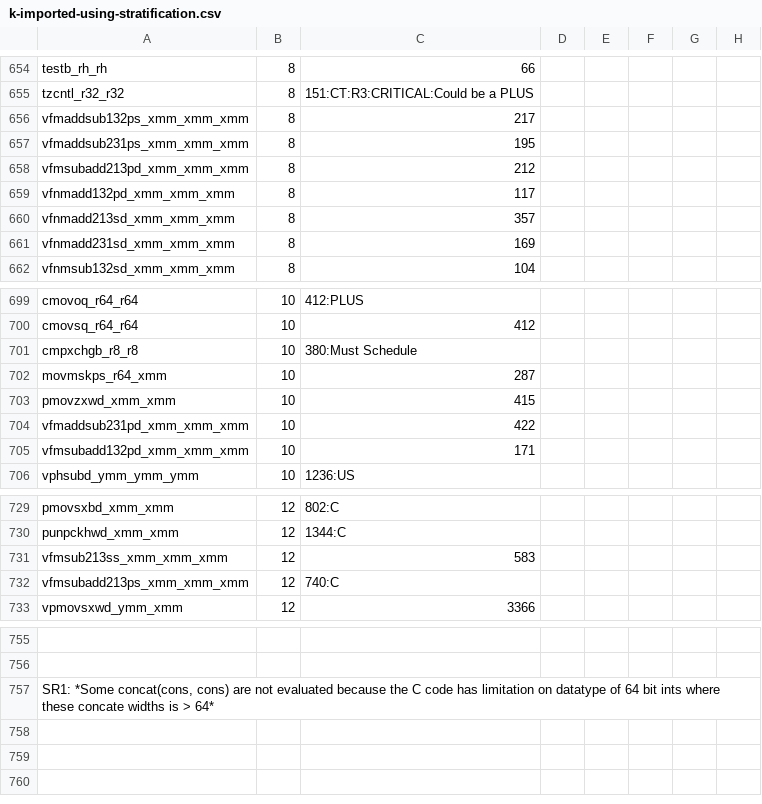
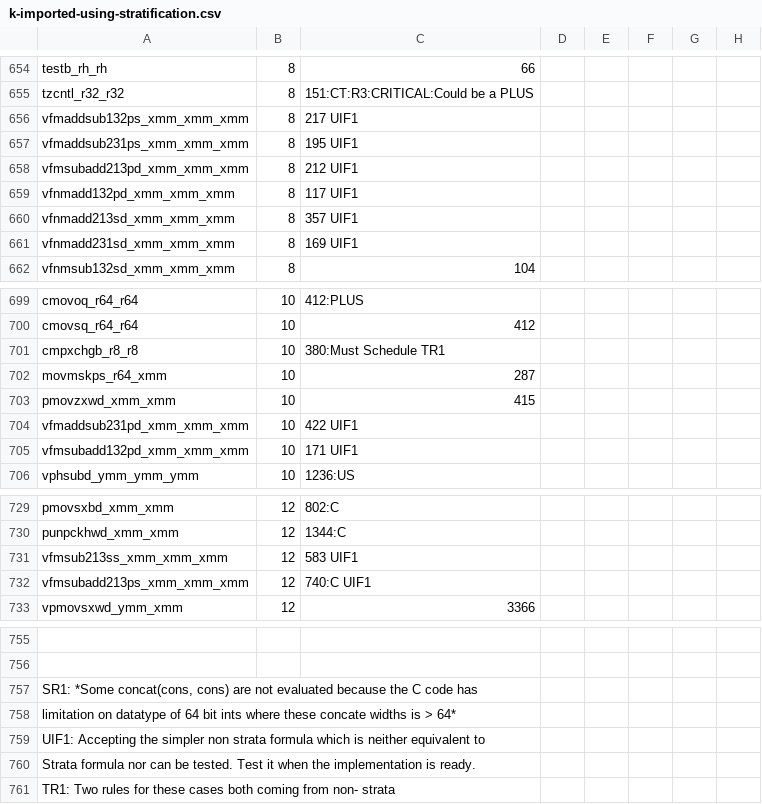
Before and after one commit to kframework/X86-64-semantics, a CSV file: x86-semantics/docs/relatedwork/strata/Registers/k-imported-using-stratification.csv, drawn as a sheet; only a part is shown, gaps mark what is left out; the diff covers the shown part only; the diff names each change by its address in the sheet, - before the commit and + after, or states it on an @@ line.

```diff
--- a/x86-semantics/docs/relatedwork/strata/Registers/k-imported-using-stratification.csv
+++ b/x86-semantics/docs/relatedwork/strata/Registers/k-imported-using-stratification.csv
-C656: 217
+C656: 217 UIF1
-C657: 195
+C657: 195 UIF1
-C658: 212
+C658: 212 UIF1
-C659: 117
+C659: 117 UIF1
-C660: 357
+C660: 357 UIF1
-C661: 169
+C661: 169 UIF1
-C701: 380:Must Schedule
+C701: 380:Must Schedule TR1
-C704: 422
+C704: 422 UIF1
-C705: 171
+C705: 171 UIF1
-C731: 583
+C731: 583 UIF1
-C732: 740:C
+C732: 740:C UIF1
-A757: …code has limitation on datatype of 64 bit ints where these concate widths is > 64*
+A757: …code has
+row 758: limitation on datatype of 64 bit ints where these concate widths is > 64*
+row 759: UIF1: Accepting the simpler non strata formula which is neither equivalent to
+row 760: Strata formula nor can be tested. Test it when the implementation is ready.
+row 761: TR1: Two rules for these cases both coming from non- strata
```
Also changed, not shown: 4 edited cells elsewhere in this file, 2 other files.
